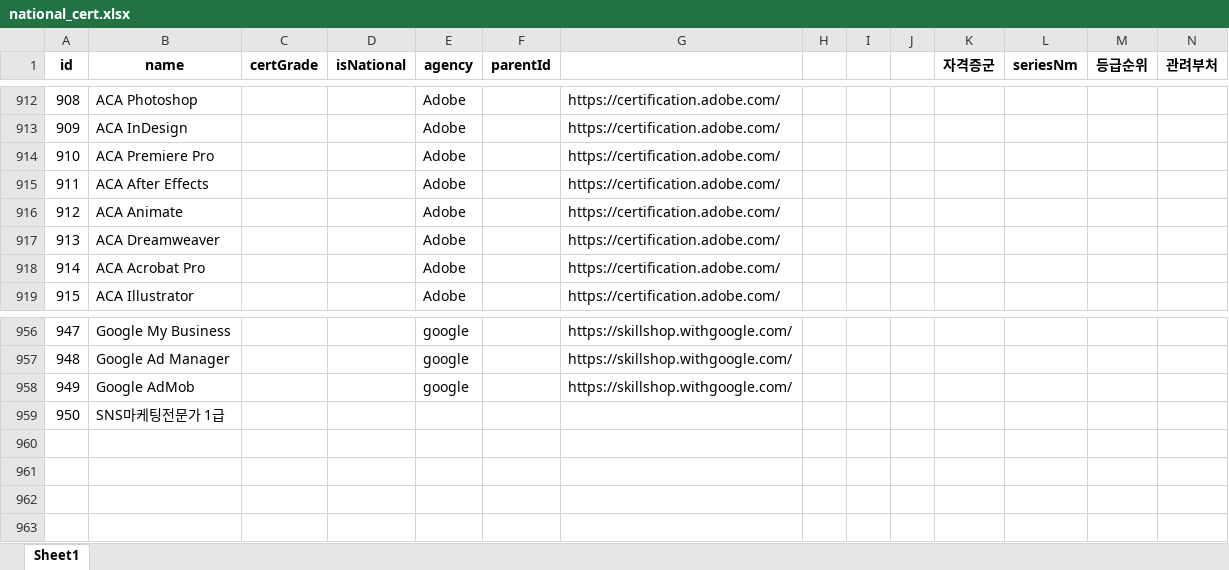
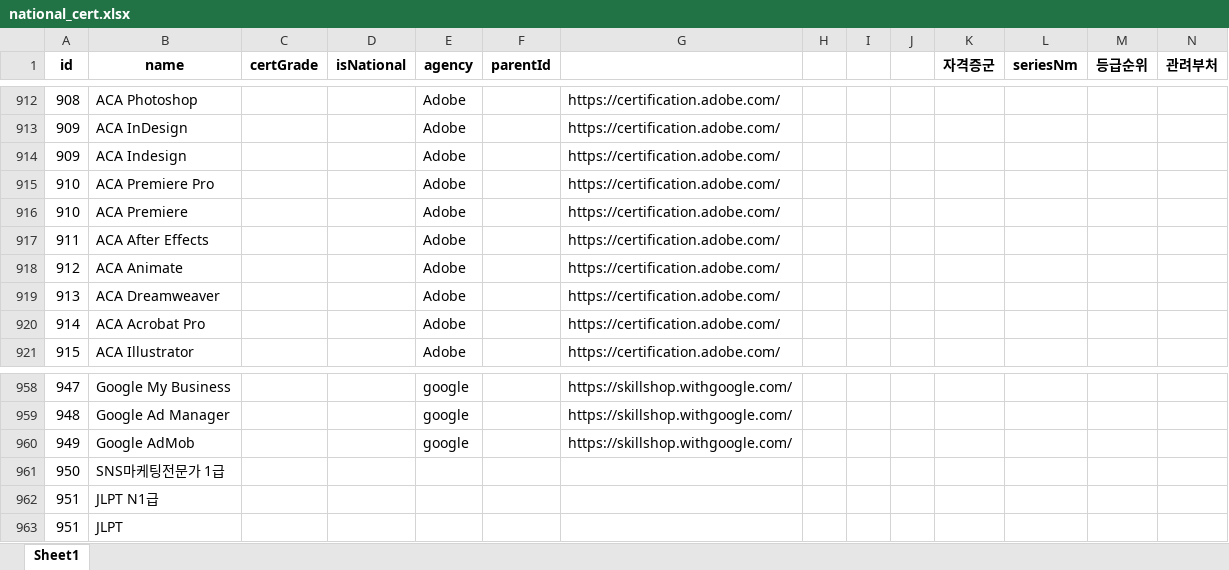
Before and after one commit to yunzivv/project_crawling_25_05, an Excel workbook: national_cert.xlsx, sheet Sheet1, drawn as a sheet; only a part is shown, gaps mark what is left out; values as stored, in another font and other column widths than the file's, no borders; conditional formats not drawn; rows hold the shown columns only; the diff names each change by its address in the sheet, - before the commit and + after, or states it on an @@ line.

```diff
--- a/national_cert.xlsx (sheet Sheet1)
+++ b/national_cert.xlsx (sheet Sheet1)
+row 914: 909 | ACA Indesign |  |  | Adobe |  | https://certification.adobe.com/
+row 916: 910 | ACA Premiere |  |  | Adobe |  | https://certification.adobe.com/
+row 962: 951 | JLPT N1급
+row 963: 951 | JLPT
```
Also changed, not shown: jobkorea_requirements.xlsx, 매핑완료.xlsx, 3 other files.
